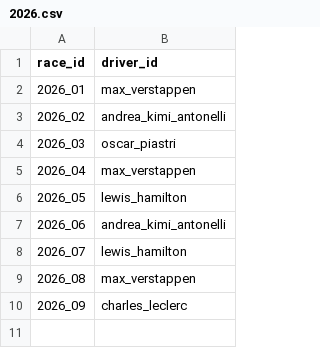
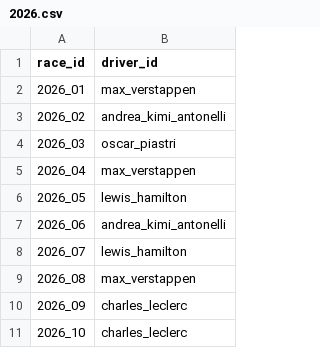
Before and after one commit to georgeputney/f1-fantasy-team-optimiser, a CSV file: data/interim/race_dotd/2026.csv, drawn as a sheet.

```diff
--- a/data/interim/race_dotd/2026.csv
+++ b/data/interim/race_dotd/2026.csv
@@ -10 +10,2 @@ race_id,driver_id
 2026_09,charles_leclerc
+2026_10,charles_leclerc
```
Also changed, not shown: 14 other files.
